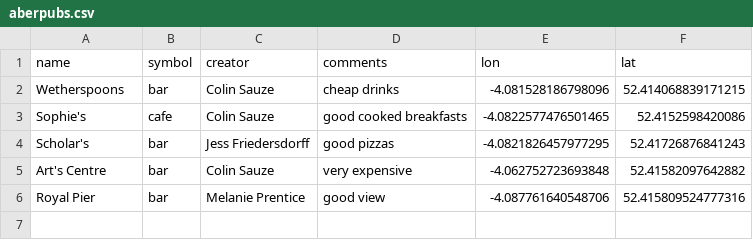
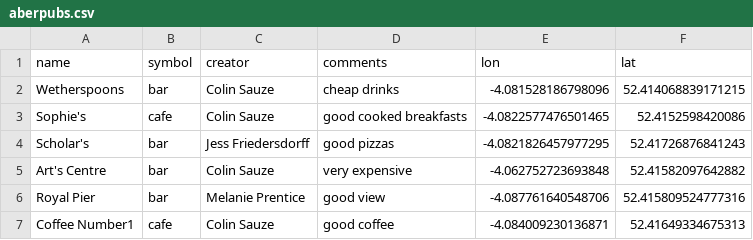
Before and after one commit to colinsauze/aber-pubs, a CSV file: aberpubs.csv, drawn as a sheet; the diff names each change by its address in the sheet, - before the commit and + after, or states it on an @@ line.

Commit message:
added coffee number 1

```diff
--- a/aberpubs.csv
+++ b/aberpubs.csv
+row 7: Coffee Number1 | cafe | Colin Sauze | good coffee | -4.084009230136871 | 52.41649334675313
```
